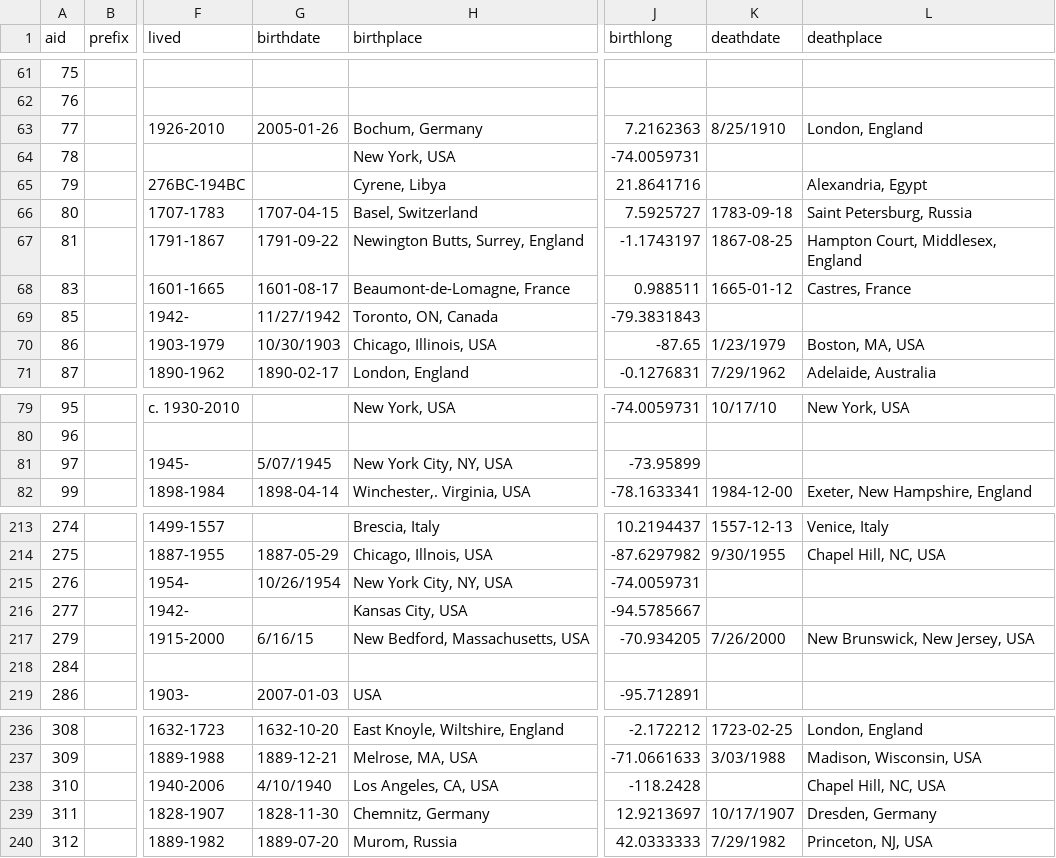
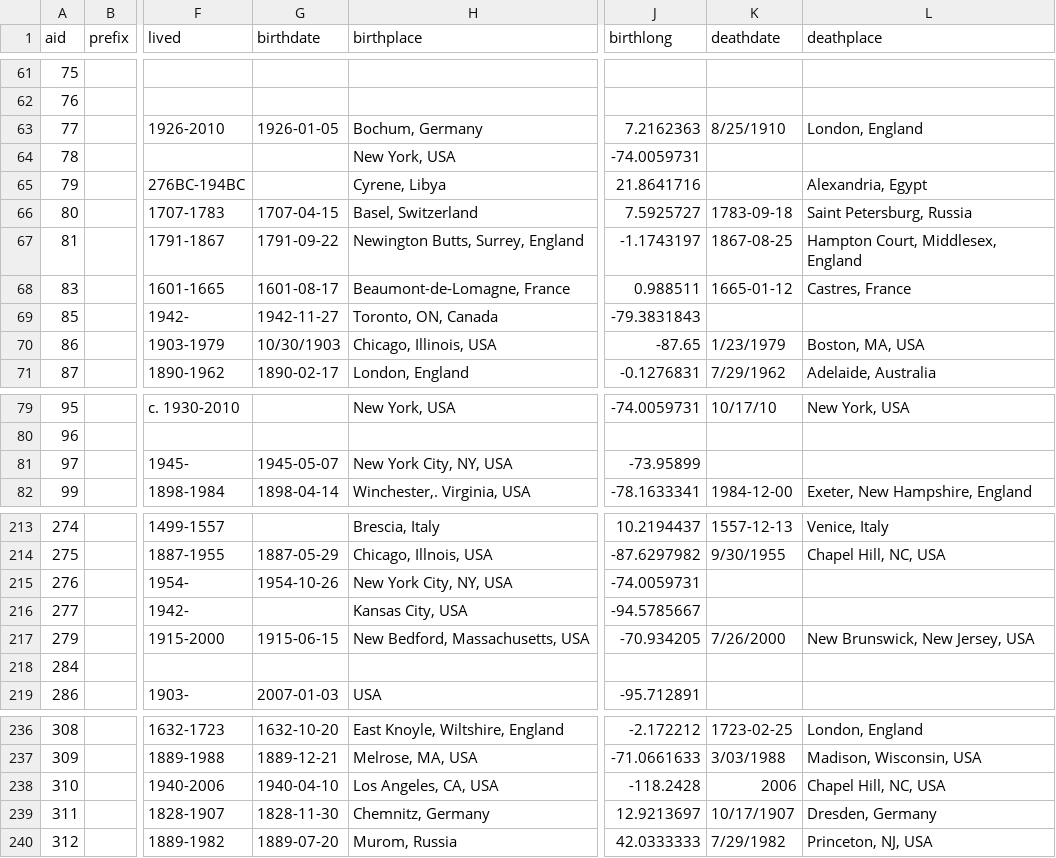
Before and after one commit to friendly/milestoneR, a CSV file: data-raw/author.csv, drawn as a sheet; only a part is shown, gaps mark what is left out; the diff covers the shown part only; the diff names each change by its address in the sheet, - before the commit and + after, or states it on an @@ line.

```diff
--- a/data-raw/author.csv
+++ b/data-raw/author.csv
-G63 (birthdate): 2005-01-26
+G63 (birthdate): 1926-01-05
-G69 (birthdate): 11/27/1942
+G69 (birthdate): 1942-11-27
-G81 (birthdate): 5/07/1945
+G81 (birthdate): 1945-05-07
-G215 (birthdate): 10/26/1954
+G215 (birthdate): 1954-10-26
-G217 (birthdate): 6/16/15
+G217 (birthdate): 1915-06-15
-G238 (birthdate): 4/10/1940
+G238 (birthdate): 1940-04-10
-K238 (deathdate): (empty)
+K238 (deathdate): 2006
```
Also changed, not shown: 13 edited cells elsewhere in this file, 10 other files.
